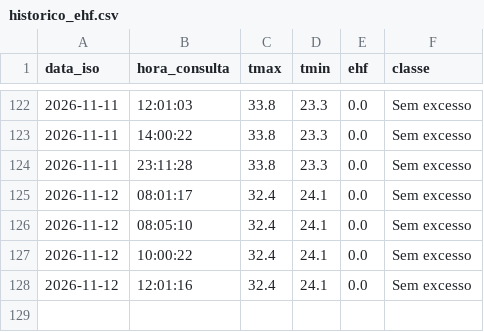
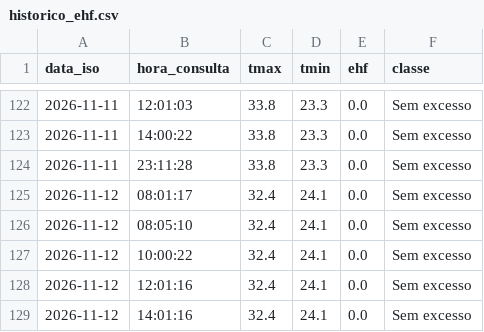
Before and after one commit to cievsbelem/Painel-de-Monitoramento-de-Calor-, a CSV file: historico_ehf.csv, drawn as a sheet; only a part is shown, gaps mark what is left out; the diff names each change by its address in the sheet, - before the commit and + after, or states it on an @@ line.

```diff
--- a/historico_ehf.csv
+++ b/historico_ehf.csv
+row 129: 2026-11-12 | 14:01:16 | 32.4 | 24.1 | 0.0 | Sem excesso
```
Also changed, not shown: 2 other files.
